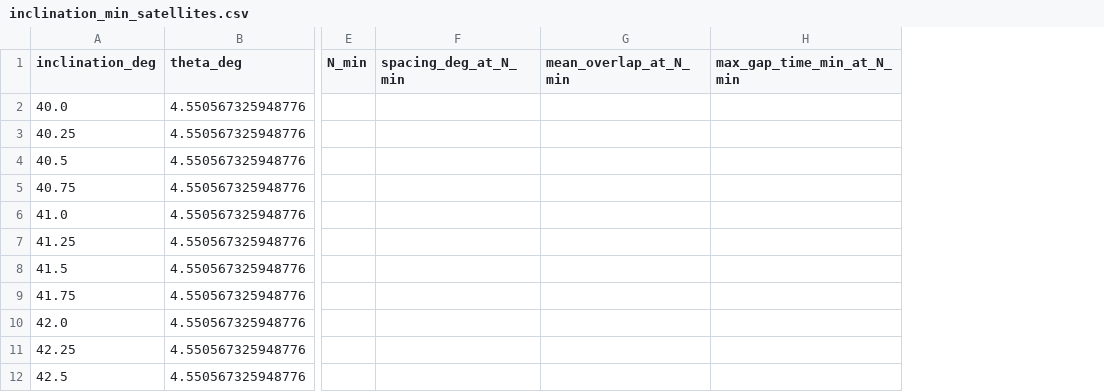
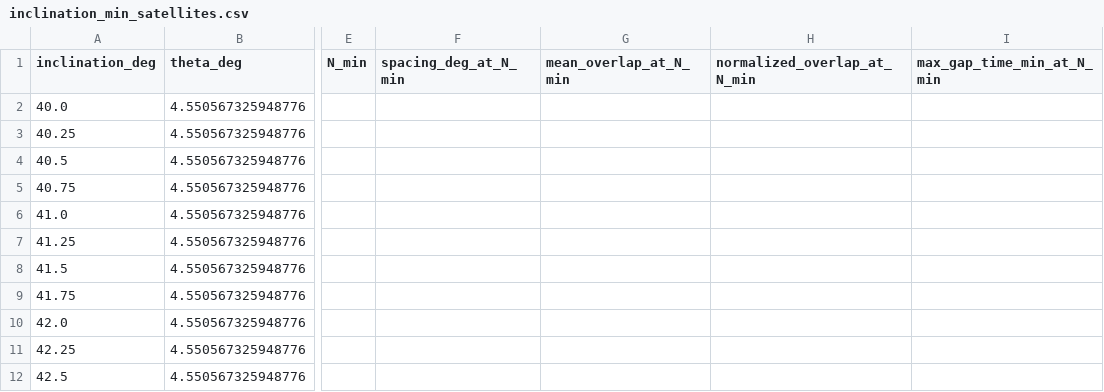
Before and after one commit to yukino-miku/dbatzrljy111, a CSV file: outputs/problem1/inclination_min_satellites.csv, drawn as a sheet; only a part is shown, gaps mark what is left out; the diff names each change by its address in the sheet, - before the commit and + after, or states it on an @@ line.

Commit message:
Enhance problem 1 plots and redundancy metrics

```diff
--- a/outputs/problem1/inclination_min_satellites.csv
+++ b/outputs/problem1/inclination_min_satellites.csv
+column H (normalized_overlap_at_N_min), empty
```
Also changed, not shown: 19 other files.
